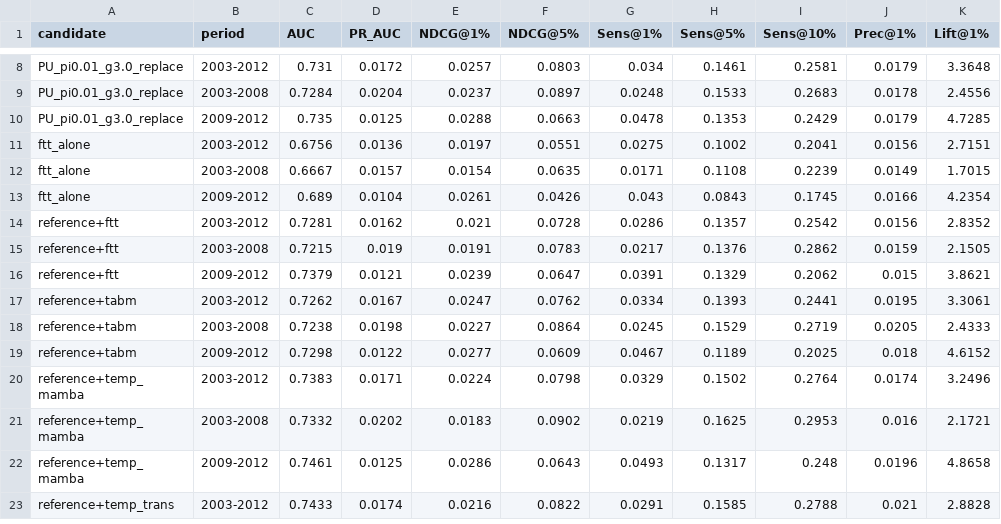
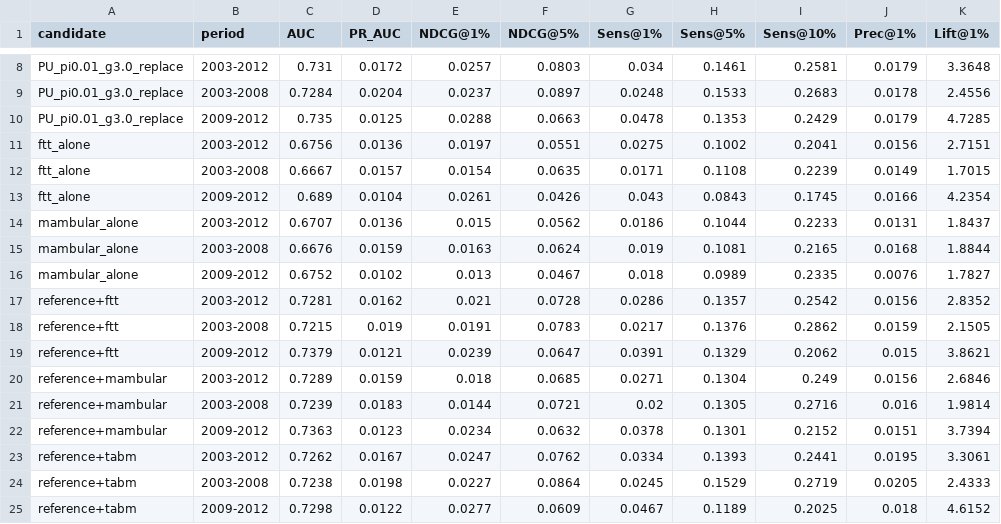
Before and after one commit to dhruv-37/Final-Year-Project-Minor, a CSV file: results/experiments/test_means.csv, drawn as a sheet; only a part is shown, gaps mark what is left out; the shorter side is filled out with more unchanged rows; the diff names each change by its address in the sheet, - before the commit and + after, or states it on an @@ line.

```diff
--- a/results/experiments/test_means.csv
+++ b/results/experiments/test_means.csv
+row 14: mambular_alone | 2003-2012 | 0.6707 | 0.0136 | 0.015 | 0.0562 | 0.0186 | 0.1044 | 0.2233 | 0.0131 | 1.8437
+row 15: mambular_alone | 2003-2008 | 0.6676 | 0.0159 | 0.0163 | 0.0624 | 0.019 | 0.1081 | 0.2165 | 0.0168 | 1.8844
+row 16: mambular_alone | 2009-2012 | 0.6752 | 0.0102 | 0.013 | 0.0467 | 0.018 | 0.0989 | 0.2335 | 0.0076 | 1.7827
+row 20: reference+mambular | 2003-2012 | 0.7289 | 0.0159 | 0.018 | 0.0685 | 0.0271 | 0.1304 | 0.249 | 0.0156 | 2.6846
+row 21: reference+mambular | 2003-2008 | 0.7239 | 0.0183 | 0.0144 | 0.0721 | 0.02 | 0.1305 | 0.2716 | 0.016 | 1.9814
+row 22: reference+mambular | 2009-2012 | 0.7363 | 0.0123 | 0.0234 | 0.0632 | 0.0378 | 0.1301 | 0.2152 | 0.0151 | 3.7394
```
Also changed, not shown: results/experiments/test_comparison.csv, 4 other files.
